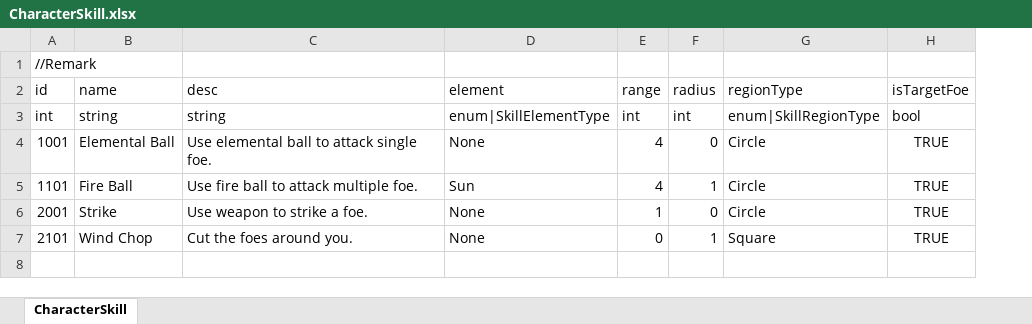
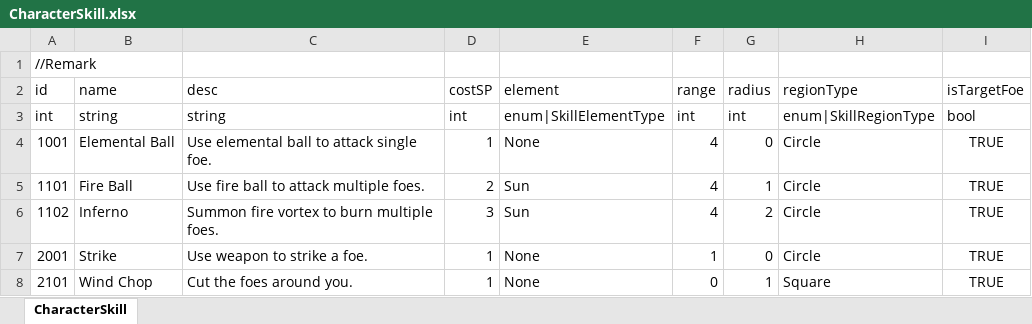
Before and after one commit to LUOHONGPENG/HermitRabbit, an Excel workbook: Assets/Excel/CharacterSkill.xlsx, sheet CharacterSkill, drawn as a sheet; values as stored, in another font and other column widths than the file's, no borders; addresses are those after the commit; the diff names each change by its address in the sheet, - before the commit and + after, or states it on an @@ line.

```diff
--- a/Assets/Excel/CharacterSkill.xlsx (sheet CharacterSkill)
+++ b/Assets/Excel/CharacterSkill.xlsx (sheet CharacterSkill)
+column D (costSP), rows 3-5: int | 1 | 2; rows 7-8: 1 | 1
-C5 (desc): Use fire ball to attack multiple foe.
+C5 (desc): Use fire ball to attack multiple foes.
+row 6: 1102 | Inferno | Summon fire vortex to burn multiple foes. | 3 | Sun | 4 | 2 | Circle | TRUE
```
Also changed, not shown: Assets/Excel/Character.xlsx, 15 other files.
